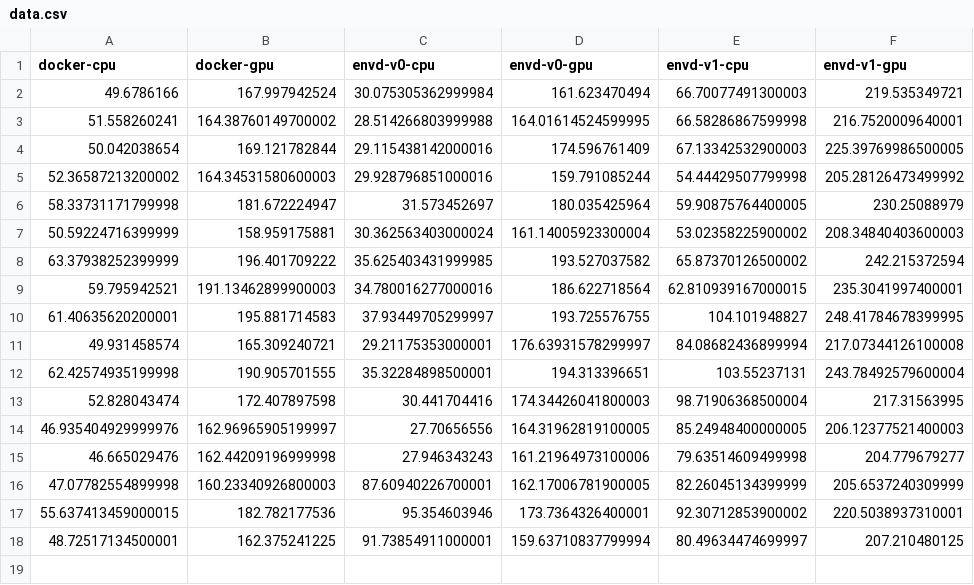
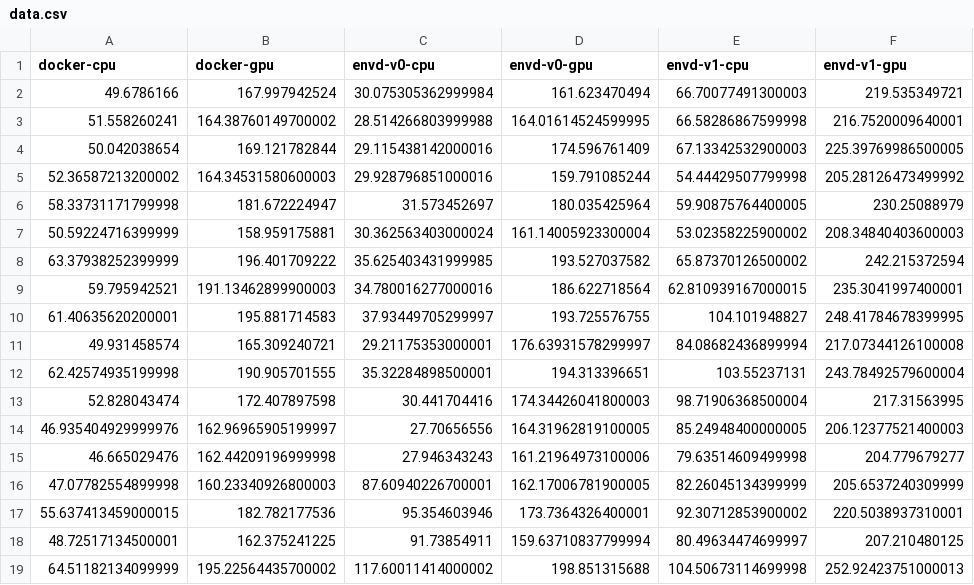
Before and after one commit to tensorchord/envd-nightly, a CSV file: data.csv, drawn as a sheet.

Commit message:
CI: update benchmark data and image
Signed-off-by: github-actions-bot <github-actions-bot@users.noreply.github.com>

```diff
--- a/data.csv
+++ b/data.csv
@@ -17,2 +17,3 @@ docker-cpu,docker-gpu,envd-v0-cpu,envd-v0-gpu,envd-v1-cpu,envd-v1-gpu
 55.637413459000015,182.782177536,95.354603946,173.7364326400001,92.30712853900002,220.5038937310001
-48.72517134500001,162.375241225,91.73854911000001,159.63710837799994,80.49634474699997,207.210480125
+48.72517134500001,162.375241225,91.73854911,159.63710837799994,80.49634474699997,207.210480125
+64.51182134099999,195.22564435700002,117.60011414000002,198.851315688,104.50673114699998,252.92423751000013
```
Also changed, not shown: 1 other file.
